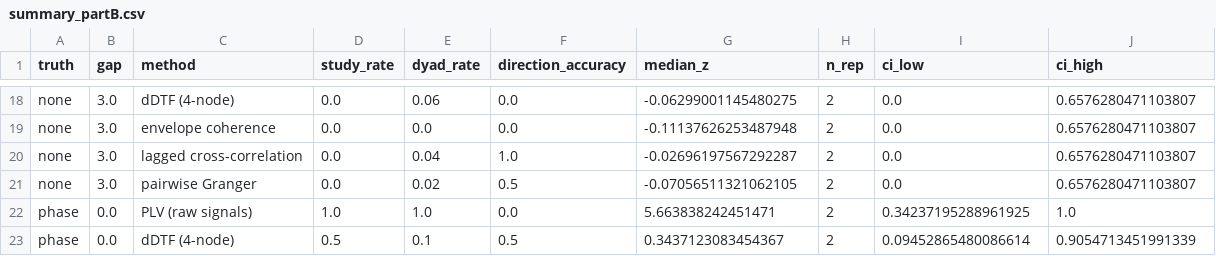
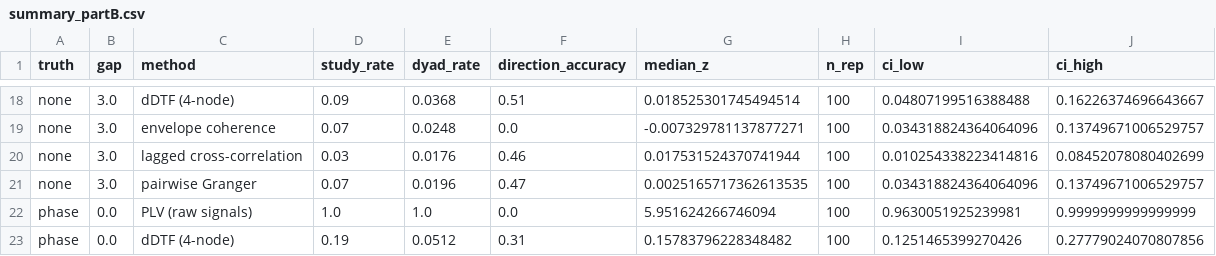
Before and after one commit to SYNCC-IN/hyperscanning-signal-analysis, a CSV file: simulations/Results/S_11/summary_partB.csv, drawn as a sheet; only a part is shown, gaps mark what is left out; the diff covers the shown part only; the diff names each change by its address in the sheet, - before the commit and + after, or states it on an @@ line.

```diff
--- a/simulations/Results/S_11/summary_partB.csv
+++ b/simulations/Results/S_11/summary_partB.csv
-D18 (study_rate): 0.0
+D18 (study_rate): 0.09
-E18 (dyad_rate): 0.06
+E18 (dyad_rate): 0.0368
-F18 (direction_accuracy): 0.0
+F18 (direction_accuracy): 0.51
-G18 (median_z): -0.06299001145480275
+G18 (median_z): 0.018525301745494514
-H18:H23 (n_rep): 2
+H18:H23 (n_rep): 100
-I18 (ci_low): 0.0
+I18 (ci_low): 0.04807199516388488
-J18 (ci_high): 0.6576280471103807
+J18 (ci_high): 0.16226374696643667
-D19 (study_rate): 0.0
+D19 (study_rate): 0.07
-E19 (dyad_rate): 0.0
+E19 (dyad_rate): 0.0248
-G19 (median_z): -0.11137626253487948
+G19 (median_z): -0.007329781137877271
-I19 (ci_low): 0.0
+I19 (ci_low): 0.034318824364064096
-J19 (ci_high): 0.6576280471103807
+J19 (ci_high): 0.13749671006529757
-D20 (study_rate): 0.0
+D20 (study_rate): 0.03
-E20 (dyad_rate): 0.04
+E20 (dyad_rate): 0.0176
-F20 (direction_accuracy): 1.0
+F20 (direction_accuracy): 0.46
-G20 (median_z): -0.02696197567292287
+G20 (median_z): 0.017531524370741944
-I20 (ci_low): 0.0
+I20 (ci_low): 0.010254338223414816
-J20 (ci_high): 0.6576280471103807
+J20 (ci_high): 0.08452078080402699
-D21 (study_rate): 0.0
+D21 (study_rate): 0.07
-E21 (dyad_rate): 0.02
+E21 (dyad_rate): 0.0196
-F21 (direction_accuracy): 0.5
+F21 (direction_accuracy): 0.47
-G21 (median_z): -0.07056511321062105
+G21 (median_z): 0.0025165717362613535
-I21 (ci_low): 0.0
+I21 (ci_low): 0.034318824364064096
-J21 (ci_high): 0.6576280471103807
+J21 (ci_high): 0.13749671006529757
-G22 (median_z): 5.663838242451471
+G22 (median_z): 5.951624266746094
-I22 (ci_low): 0.34237195288961925
+I22 (ci_low): 0.9630051925239981
-J22 (ci_high): 1.0
+J22 (ci_high): 0.9999999999999999
-D23 (study_rate): 0.5
+D23 (study_rate): 0.19
-E23 (dyad_rate): 0.1
+E23 (dyad_rate): 0.0512
-F23 (direction_accuracy): 0.5
+F23 (direction_accuracy): 0.31
-G23 (median_z): 0.3437123083454367
+G23 (median_z): 0.15783796228348482
-I23 (ci_low): 0.09452865480086614
+I23 (ci_low): 0.1251465399270426
-J23 (ci_high): 0.9054713451991339
+J23 (ci_high): 0.27779024070807856
```
Also changed, not shown: 140 edited cells elsewhere in this file, simulations/Results/S_03/summary.csv, simulations/Results/S_04/summary.csv, 55 other files.
